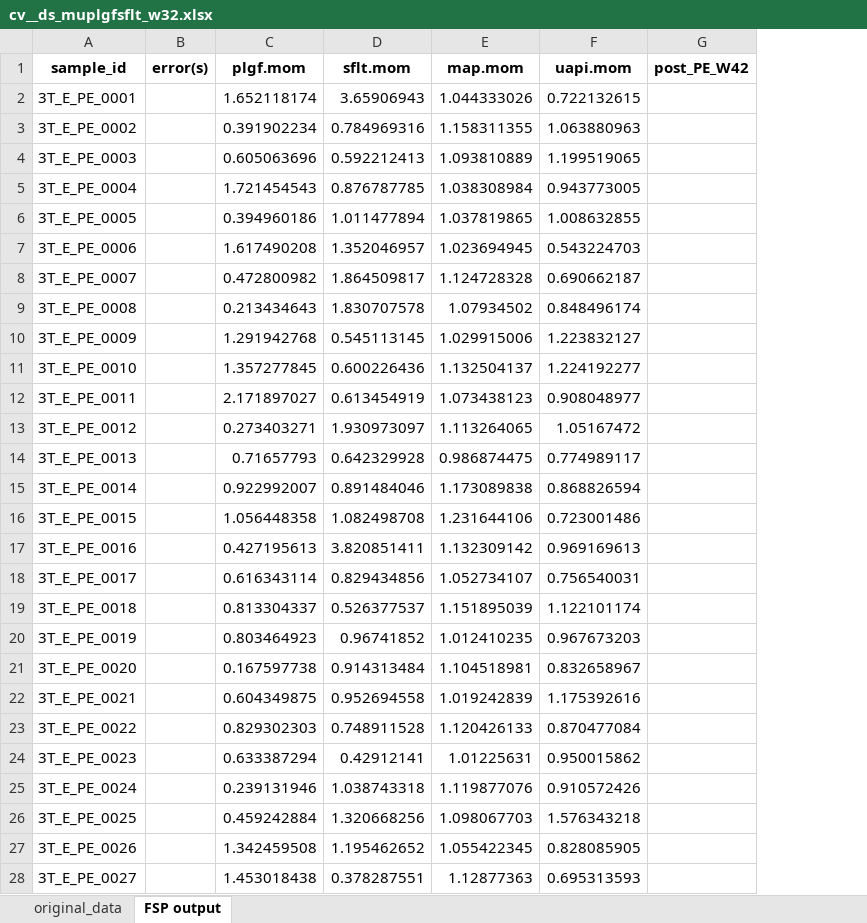
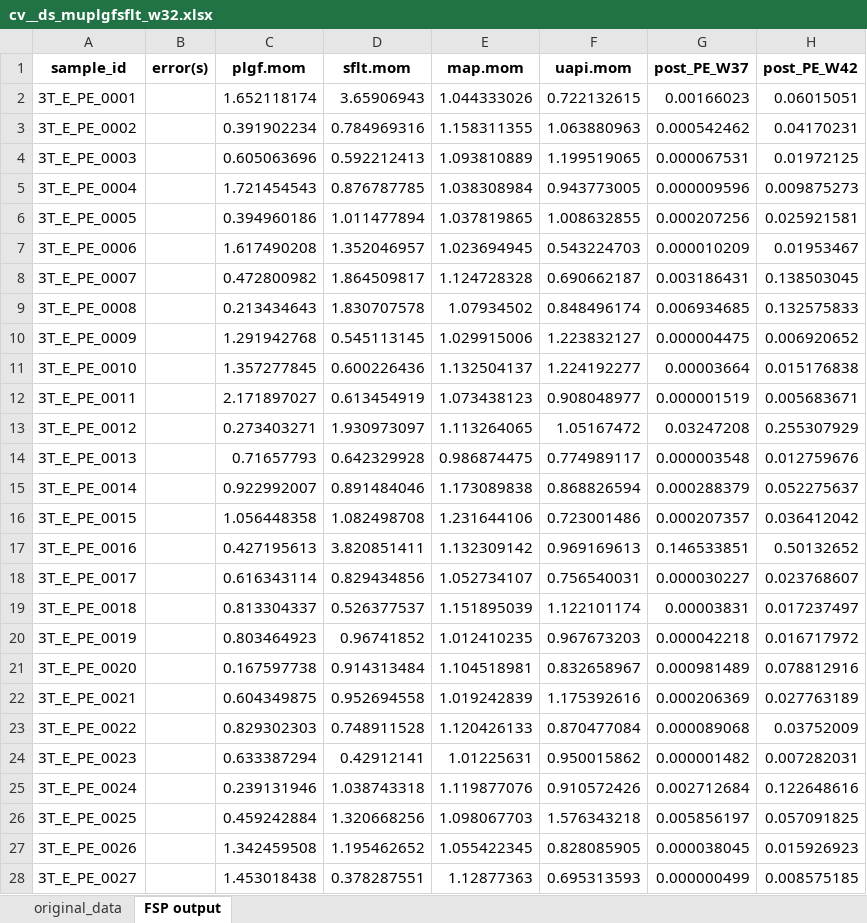
Before and after one commit to stefgehrig/fsp_validation, an Excel workbook: FSP_Exchange/data/PE/cv__ds_muplgfsflt_w32.xlsx, sheet FSP output, drawn as a sheet; only a part is shown; values as stored, in another font and other column widths than the file's, no borders; addresses are those after the commit; the diff covers the shown part only; the diff names each change by its address in the sheet, - before the commit and + after, or states it on an @@ line.

Commit message:
data update by heike

```diff
--- a/FSP_Exchange/data/PE/cv__ds_muplgfsflt_w32.xlsx (sheet FSP output)
+++ b/FSP_Exchange/data/PE/cv__ds_muplgfsflt_w32.xlsx (sheet FSP output)
+column G (post_PE_W37), rows 2-28: 0.00166023 | 0.000542462 | 0.000067531 | 0.000009596 | 0.000207256 | 0.000010209 | 0.003186431 | 0.006934685 | 0.000004475 | 0.00003664 | 0.000001519 | 0.03247208 | 0.000003548 | 0.000288379 | 0.000207357 | 0.146533851 | 0.000030227 | 0.00003831 | 0.000042218 | 0.000981489 | 0.000206369 | 0.000089068 | 0.000001482 | 0.002712684 | 0.005856197 | 0.000038045 | 0.000000499
-H2 (post_PE_W42): (empty)
+H2 (post_PE_W42): 0.06015051
-H3 (post_PE_W42): (empty)
+H3 (post_PE_W42): 0.04170231
-H4 (post_PE_W42): (empty)
+H4 (post_PE_W42): 0.01972125
-H5 (post_PE_W42): (empty)
+H5 (post_PE_W42): 0.009875273
-H6 (post_PE_W42): (empty)
+H6 (post_PE_W42): 0.025921581
-H7 (post_PE_W42): (empty)
+H7 (post_PE_W42): 0.01953467
-H8 (post_PE_W42): (empty)
+H8 (post_PE_W42): 0.138503045
-H9 (post_PE_W42): (empty)
+H9 (post_PE_W42): 0.132575833
-H10 (post_PE_W42): (empty)
+H10 (post_PE_W42): 0.006920652
-H11 (post_PE_W42): (empty)
+H11 (post_PE_W42): 0.015176838
-H12 (post_PE_W42): (empty)
+H12 (post_PE_W42): 0.005683671
-H13 (post_PE_W42): (empty)
+H13 (post_PE_W42): 0.255307929
-H14 (post_PE_W42): (empty)
+H14 (post_PE_W42): 0.012759676
-H15 (post_PE_W42): (empty)
+H15 (post_PE_W42): 0.052275637
-H16 (post_PE_W42): (empty)
+H16 (post_PE_W42): 0.036412042
-H17 (post_PE_W42): (empty)
+H17 (post_PE_W42): 0.50132652
-H18 (post_PE_W42): (empty)
+H18 (post_PE_W42): 0.023768607
-H19 (post_PE_W42): (empty)
+H19 (post_PE_W42): 0.017237497
-H20 (post_PE_W42): (empty)
+H20 (post_PE_W42): 0.016717972
-H21 (post_PE_W42): (empty)
+H21 (post_PE_W42): 0.078812916
-H22 (post_PE_W42): (empty)
+H22 (post_PE_W42): 0.027763189
-H23 (post_PE_W42): (empty)
+H23 (post_PE_W42): 0.03752009
-H24 (post_PE_W42): (empty)
+H24 (post_PE_W42): 0.007282031
-H25 (post_PE_W42): (empty)
+H25 (post_PE_W42): 0.122648616
-H26 (post_PE_W42): (empty)
+H26 (post_PE_W42): 0.057091825
-H27 (post_PE_W42): (empty)
+H27 (post_PE_W42): 0.015926923
-H28 (post_PE_W42): (empty)
+H28 (post_PE_W42): 0.008575185
```
Also changed, not shown: 751 edited cells elsewhere in this sheet, FSP_Exchange/data/Overview_Stat_Analyses.xlsx, FSP_Exchange/data/PE/cv__ds_mplgfsflt_w32.xlsx, 3 other files.
